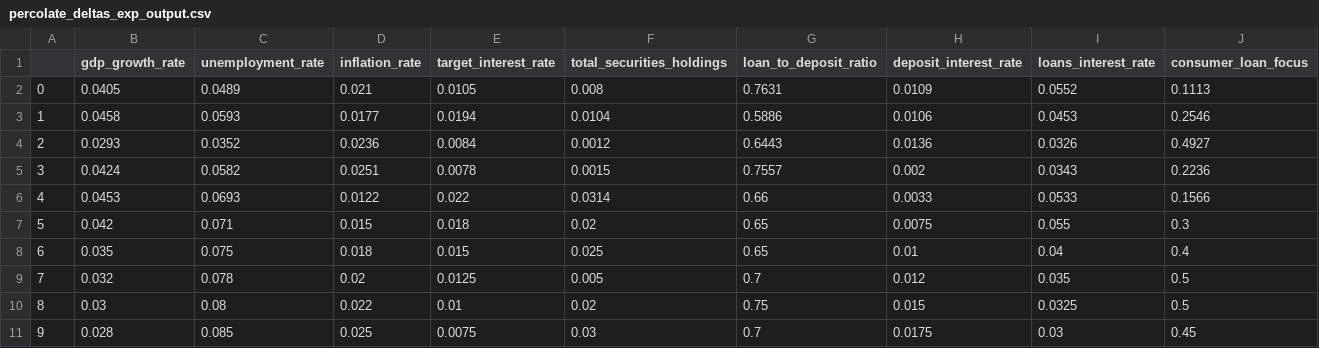
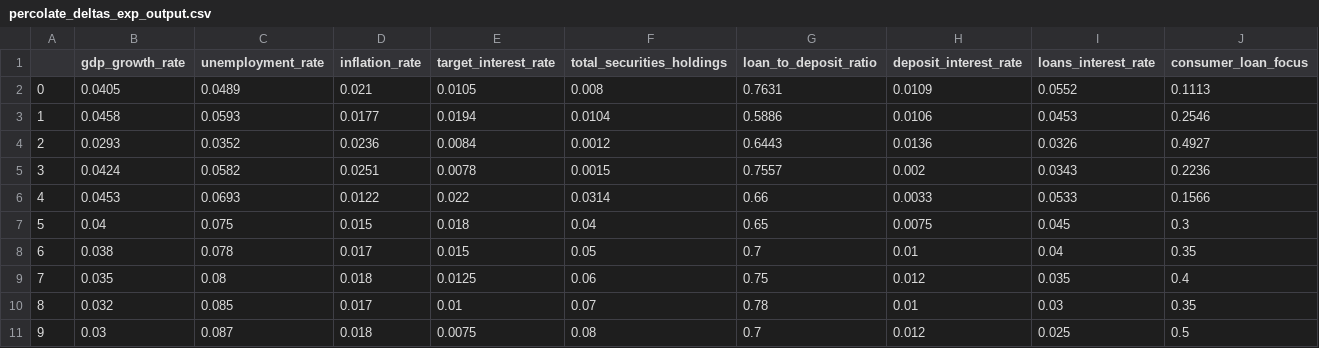
Before and after one commit to akhilkarra/agentomics, a CSV file: docs/percolate_deltas_exp_output.csv, drawn as a sheet.

```diff
--- a/docs/percolate_deltas_exp_output.csv
+++ b/docs/percolate_deltas_exp_output.csv
@@ -6,6 +6,6 @@
 4,0.0453,0.0693,0.0122,0.022,0.0314,0.66,0.0033,0.0533,0.1566
-5,0.042,0.071,0.015,0.018,0.02,0.65,0.0075,0.055,0.3
-6,0.035,0.075,0.018,0.015,0.025,0.65,0.01,0.04,0.4
-7,0.032,0.078,0.02,0.0125,0.005,0.7,0.012,0.035,0.5
-8,0.03,0.08,0.022,0.01,0.02,0.75,0.015,0.0325,0.5
-9,0.028,0.085,0.025,0.0075,0.03,0.7,0.0175,0.03,0.45
+5,0.04,0.075,0.015,0.018,0.04,0.65,0.0075,0.045,0.3
+6,0.038,0.078,0.017,0.015,0.05,0.7,0.01,0.04,0.35
+7,0.035,0.08,0.018,0.0125,0.06,0.75,0.012,0.035,0.4
+8,0.032,0.085,0.017,0.01,0.07,0.78,0.01,0.03,0.35
+9,0.03,0.087,0.018,0.0075,0.08,0.7,0.012,0.025,0.5
```
Also changed, not shown: docs/notebook_output.csv, docs/percolate_deltas_control_output.csv, 7 other files.
